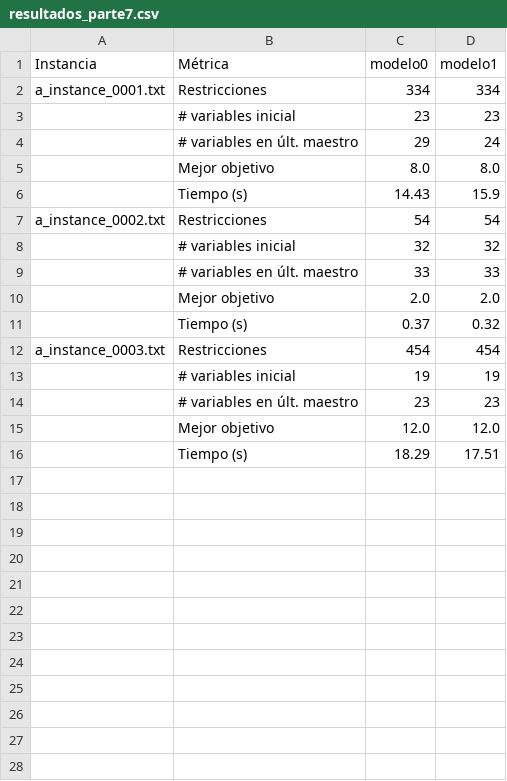
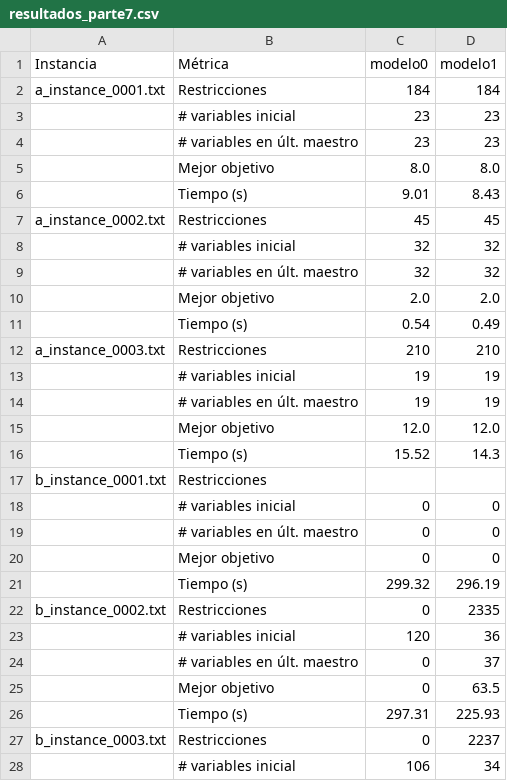
Before and after one commit to VanesaVera27/tp_myo, a CSV file: parte7/resultados_parte7.csv, drawn as a sheet; only a part is shown; the diff covers the shown part only.

Commit message:
correcion en el limite de los tiempos y otros bugs

```diff
--- a/parte7/resultados_parte7.csv
+++ b/parte7/resultados_parte7.csv
@@ -1,16 +1,28 @@
 Instancia;Métrica;modelo0;modelo1
-a_instance_0001.txt;Restricciones;334;334
+a_instance_0001.txt;Restricciones;184;184
 ;# variables inicial;23;23
-;# variables en últ. maestro;29;24
+;# variables en últ. maestro;23;23
 ;Mejor objetivo;8.0;8.0
-;Tiempo (s);14.43;15.9
-a_instance_0002.txt;Restricciones;54;54
+;Tiempo (s);9.01;8.43
+a_instance_0002.txt;Restricciones;45;45
 ;# variables inicial;32;32
-;# variables en últ. maestro;33;33
+;# variables en últ. maestro;32;32
 ;Mejor objetivo;2.0;2.0
-;Tiempo (s);0.37;0.32
-a_instance_0003.txt;Restricciones;454;454
+;Tiempo (s);0.54;0.49
+a_instance_0003.txt;Restricciones;210;210
 ;# variables inicial;19;19
-;# variables en últ. maestro;23;23
+;# variables en últ. maestro;19;19
 ;Mejor objetivo;12.0;12.0
-;Tiempo (s);18.29;17.51
+;Tiempo (s);15.52;14.3
+b_instance_0001.txt;Restricciones;;
+;# variables inicial;0;0
+;# variables en últ. maestro;0;0
+;Mejor objetivo;0;0
+;Tiempo (s);299.32;296.19
+b_instance_0002.txt;Restricciones;0;2335
+;# variables inicial;120;36
+;# variables en últ. maestro;0;37
+;Mejor objetivo;0;63.5
+;Tiempo (s);297.31;225.93
+b_instance_0003.txt;Restricciones;0;2237
+;# variables inicial;106;34
```
Also changed, not shown: 3 added rows elsewhere in this file, parte6/resultados_parte6.csv, 38 other files.
